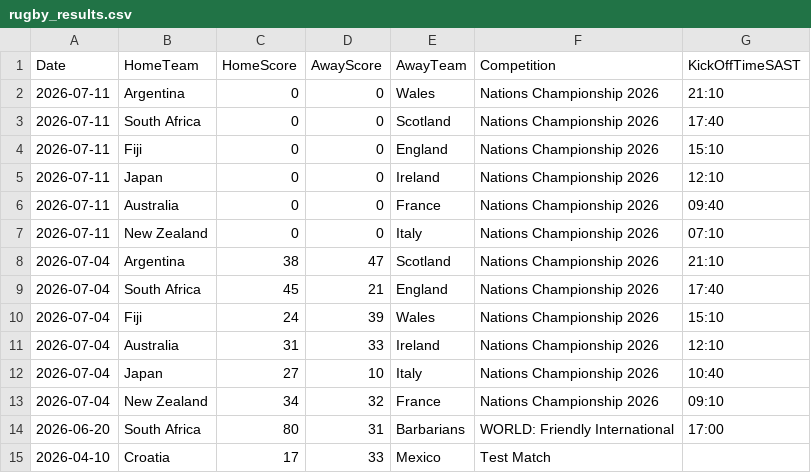
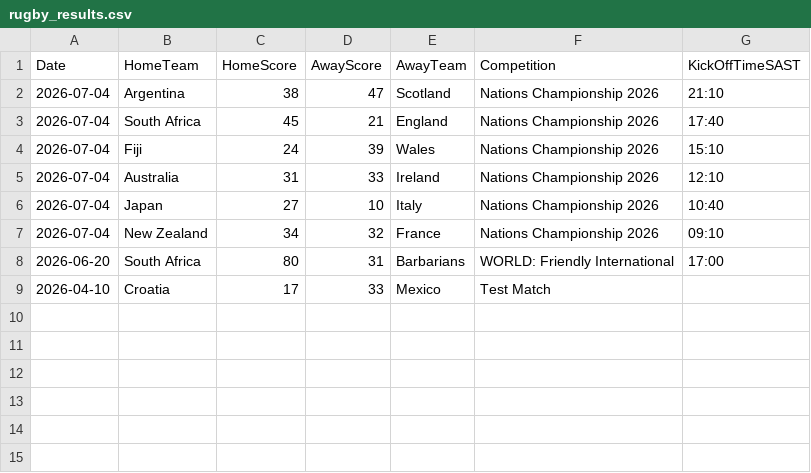
Before and after one commit to mrp36126/mysportzone, a CSV file: data/rugby_results.csv, drawn as a sheet.

```diff
--- a/data/rugby_results.csv
+++ b/data/rugby_results.csv
@@ -1,8 +1,2 @@
 Date,HomeTeam,HomeScore,AwayScore,AwayTeam,Competition,KickOffTimeSAST
-2026-07-11,Argentina,0,0,Wales,Nations Championship 2026,21:10
-2026-07-11,South Africa,0,0,Scotland,Nations Championship 2026,17:40
-2026-07-11,Fiji,0,0,England,Nations Championship 2026,15:10
-2026-07-11,Japan,0,0,Ireland,Nations Championship 2026,12:10
-2026-07-11,Australia,0,0,France,Nations Championship 2026,09:40
-2026-07-11,New Zealand,0,0,Italy,Nations Championship 2026,07:10
 2026-07-04,Argentina,38,47,Scotland,Nations Championship 2026,21:10
```
Also changed, not shown: 2 other files.
